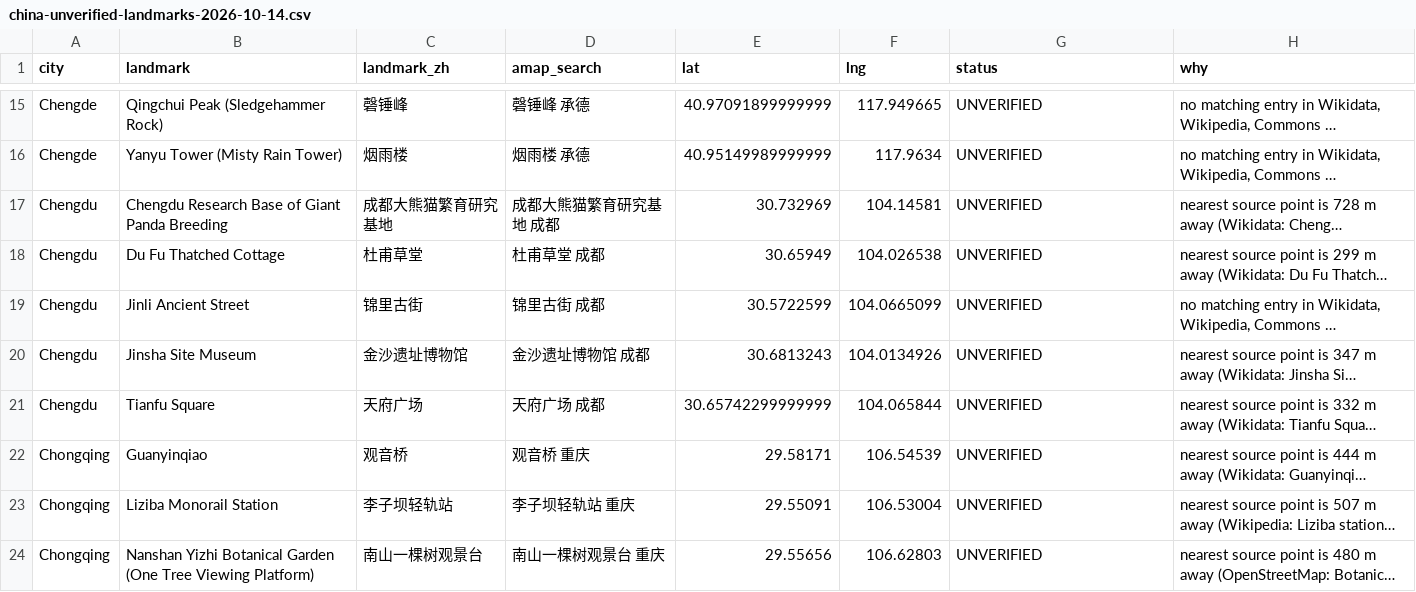
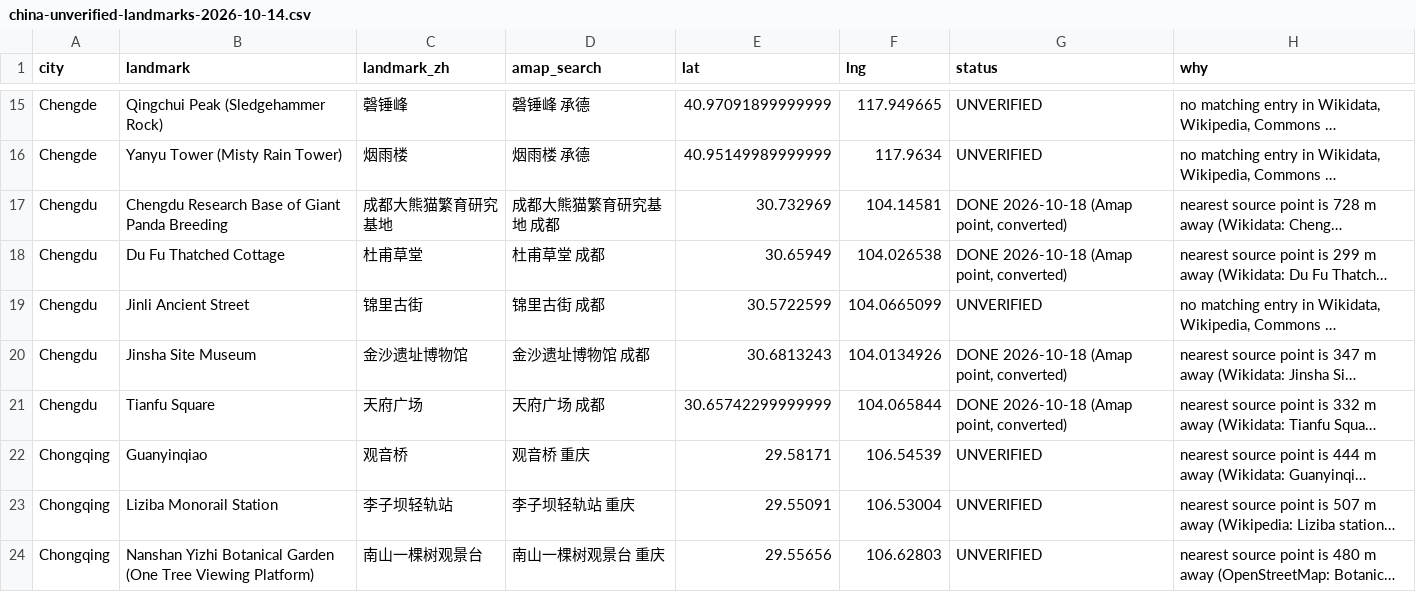
Before and after one commit to scjwolin57/Never-Roam-Alone, a CSV file: _needs-attention/china-unverified-landmarks-2026-10-14.csv, drawn as a sheet; only a part is shown, gaps mark what is left out; long unchanged cells end in …; the diff covers the shown part only; the diff names each change by its address in the sheet, - before the commit and + after, or states it on an @@ line.

```diff
--- a/_needs-attention/china-unverified-landmarks-2026-10-14.csv
+++ b/_needs-attention/china-unverified-landmarks-2026-10-14.csv
-G17:G18 (status): UNVERIFIED
+G17:G18 (status): DONE 2026-10-18 (Amap point, converted)
-G20:G21 (status): UNVERIFIED
+G20:G21 (status): DONE 2026-10-18 (Amap point, converted)
```
Also changed, not shown: 15 edited cells elsewhere in this file, 12 other files.
